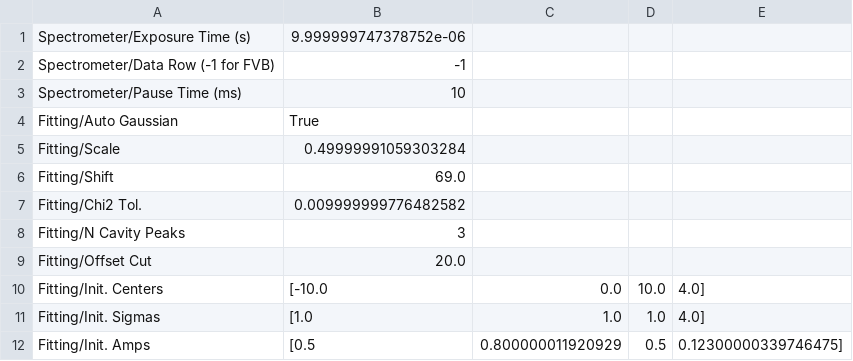
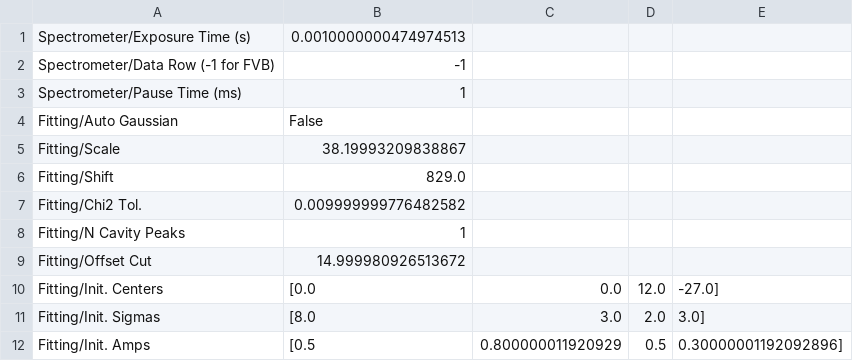
Before and after one commit to childresslab/Cryocontrol, a CSV file: wl2_params_save.csv, drawn as a sheet.

```diff
--- a/wl2_params_save.csv
+++ b/wl2_params_save.csv
@@ -1,12 +1,12 @@
-Spectrometer/Exposure Time (s),9.999999747378752e-06
+Spectrometer/Exposure Time (s),0.0010000000474974513
 Spectrometer/Data Row (-1 for FVB),-1
-Spectrometer/Pause Time (ms),10
-Fitting/Auto Gaussian,True
-Fitting/Scale,0.49999991059303284
-Fitting/Shift,69.0
+Spectrometer/Pause Time (ms),1
+Fitting/Auto Gaussian,False
+Fitting/Scale,38.19993209838867
+Fitting/Shift,829.0
 Fitting/Chi2 Tol.,0.009999999776482582
-Fitting/N Cavity Peaks,3
-Fitting/Offset Cut,20.0
-Fitting/Init. Centers,[-10.0, 0.0, 10.0, 4.0]
-Fitting/Init. Sigmas,[1.0, 1.0, 1.0, 4.0]
-Fitting/Init. Amps,[0.5, 0.800000011920929, 0.5, 0.12300000339746475]
+Fitting/N Cavity Peaks,1
+Fitting/Offset Cut,14.999980926513672
+Fitting/Init. Centers,[0.0, 0.0, 12.0, -27.0]
+Fitting/Init. Sigmas,[8.0, 3.0, 2.0, 3.0]
+Fitting/Init. Amps,[0.5, 0.800000011920929, 0.5, 0.30000001192092896]
```
Also changed, not shown: t_wl_params_save.csv, 15 other files.
